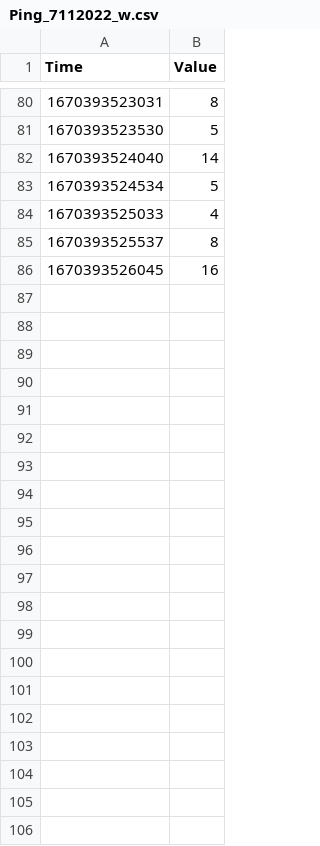
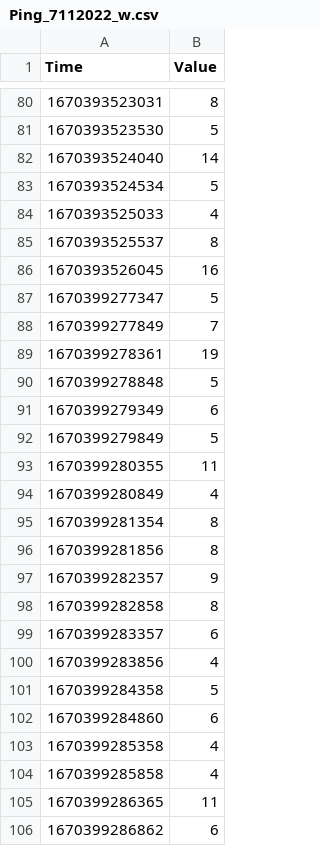
Before and after one commit to zalimitless/SpeedTestApplication, a CSV file: Capture Data/Ping_7112022_w.csv, drawn as a sheet; only a part is shown, gaps mark what is left out.

```diff
--- a/Capture Data/Ping_7112022_w.csv
+++ b/Capture Data/Ping_7112022_w.csv
@@ -86 +86,21 @@ Time;Value
 1670393526045;16
+1670399277347;5
+1670399277849;7
+1670399278361;19
+1670399278848;5
+1670399279349;6
+1670399279849;5
+1670399280355;11
+1670399280849;4
+1670399281354;8
+1670399281856;8
+1670399282357;9
+1670399282858;8
+1670399283357;6
+1670399283856;4
+1670399284358;5
+1670399284860;6
+1670399285358;4
+1670399285858;4
+1670399286365;11
+1670399286862;6
```
Also changed, not shown: 5 other files.
